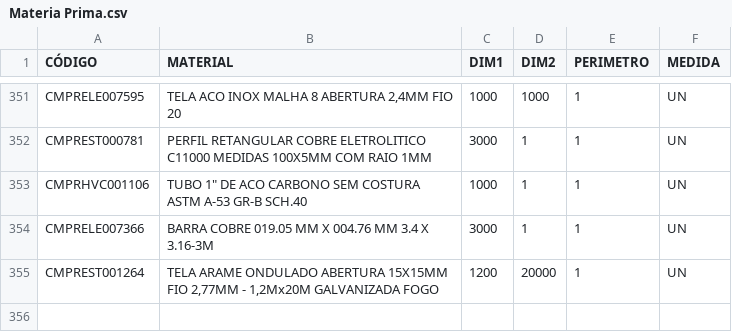
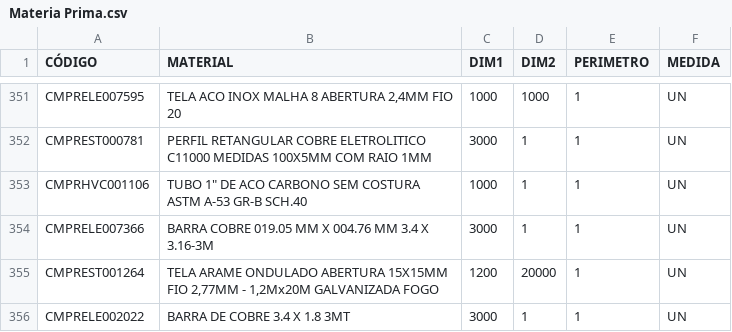
Before and after one commit to Kvgr98/Modular, a CSV file: Materia Prima.csv, drawn as a sheet; only a part is shown, gaps mark what is left out; the diff names each change by its address in the sheet, - before the commit and + after, or states it on an @@ line.

Commit message:
Update Materia Prima.csv

```diff
--- a/Materia Prima.csv
+++ b/Materia Prima.csv
+row 356: CMPRELE002022 | BARRA DE COBRE 3.4 X 1.8 3MT | 3000 | 1 | 1 | UN
```
